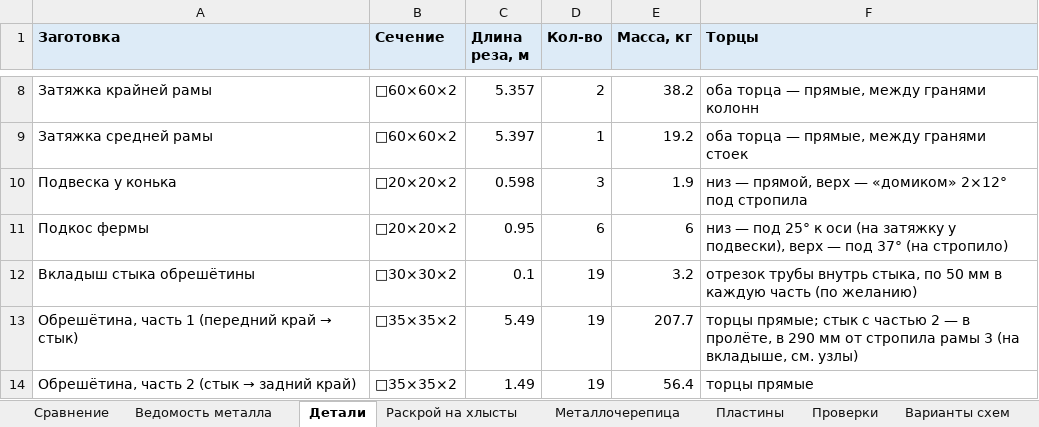
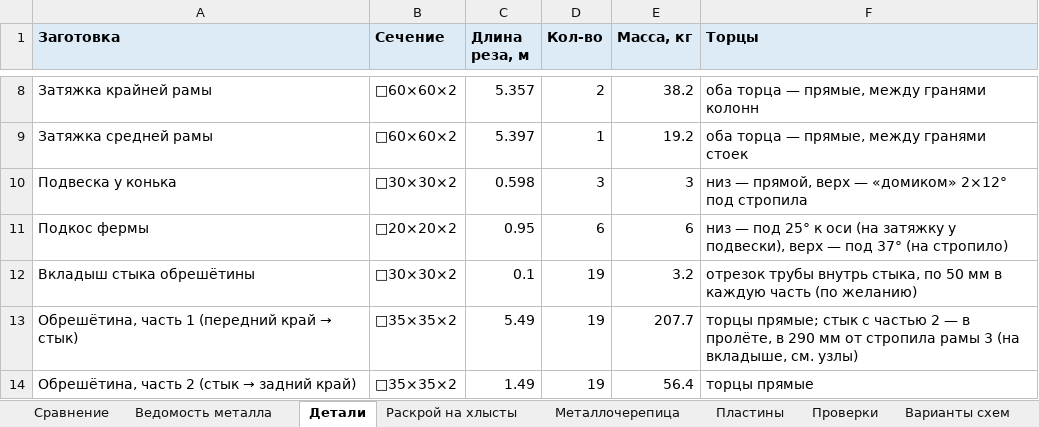
Before and after one commit to amazon-ua/drop_it, an Excel workbook: output/smeta_optimized.xlsx, sheet Детали, drawn as a sheet; only a part is shown, gaps mark what is left out; values as stored, in another font and other column widths than the file's, no borders; the diff names each change by its address in the sheet, - before the commit and + after, or states it on an @@ line.

```diff
--- a/output/smeta_optimized.xlsx (sheet Детали)
+++ b/output/smeta_optimized.xlsx (sheet Детали)
-B10 (Сечение): □20×20×2
+B10 (Сечение): □30×30×2
-E10 (Масса, кг): 1.9
+E10 (Масса, кг): 3
```
Also changed, not shown: sheet Проверки, sheet Раскрой на хлысты, sheet Ведомость металла, sheet Сравнение, 14 other files.
